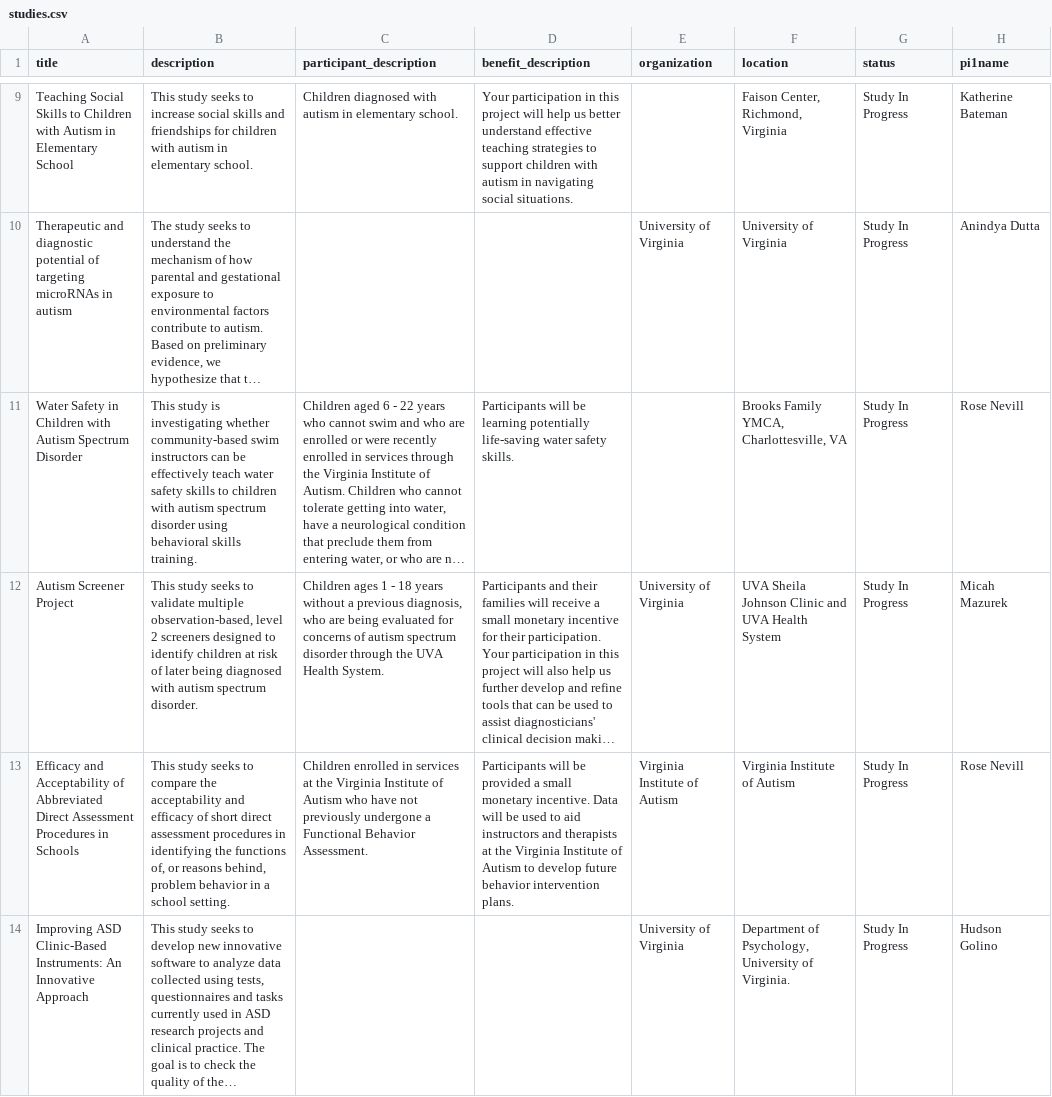
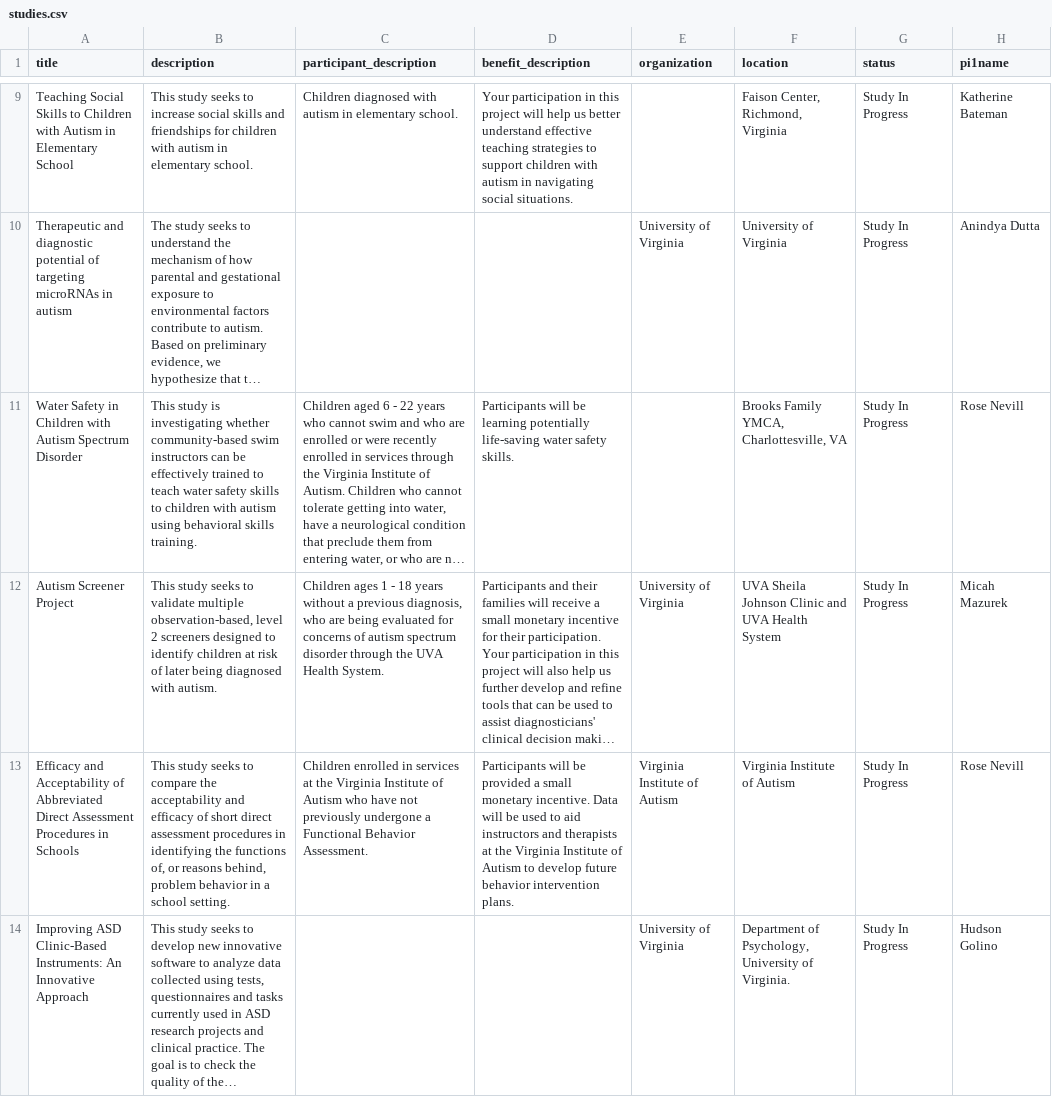
Before and after one commit to autismdrive/autismdrive, a CSV file: backend/example_data/studies.csv, drawn as a sheet; only a part is shown, gaps mark what is left out; long unchanged cells end in …; the diff covers the shown part only; the diff names each change by its address in the sheet, - before the commit and + after, or states it on an @@ line.

Commit message:
updating study example data descriptions with corrections from the team.

```diff
--- a/backend/example_data/studies.csv
+++ b/backend/example_data/studies.csv
-B11 (description): …be effectively teach water safety skills to children with autism spectrum disorder using behavioral…
+B11 (description): …be effectively trained to teach water safety skills to children with autism using behavioral…
-B12 (description): …diagnosed with autism spectrum disorder.
+B12 (description): …diagnosed with autism.
```
Also changed, not shown: 1 edited cell elsewhere in this file.
